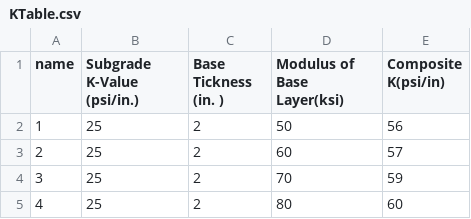
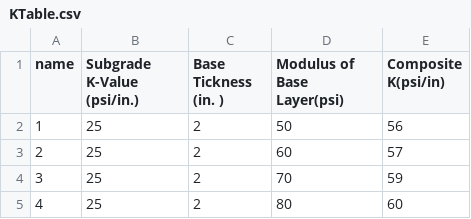
Before and after one commit to sarasartoli/DataVisualizationProject2, a CSV file: KTable.csv, drawn as a sheet; only a part is shown.

Commit message:
Update KTable.csv

```diff
--- a/KTable.csv
+++ b/KTable.csv
@@ -1,2 +1,2 @@
-name,Subgrade K-Value (psi/in.),Base Tickness (in. ),Modulus of Base Layer(ksi),Composite K(psi/in)
+name,Subgrade K-Value (psi/in.),Base Tickness (in. ),Modulus of Base Layer(psi),Composite K(psi/in)
 1,25,2,50,56
```
